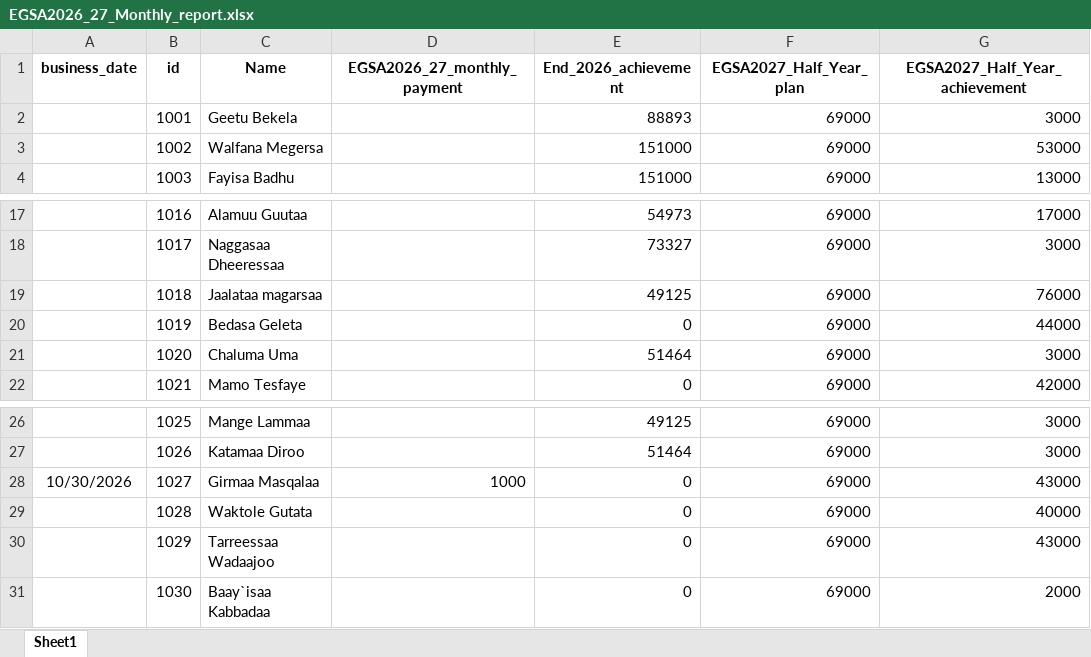
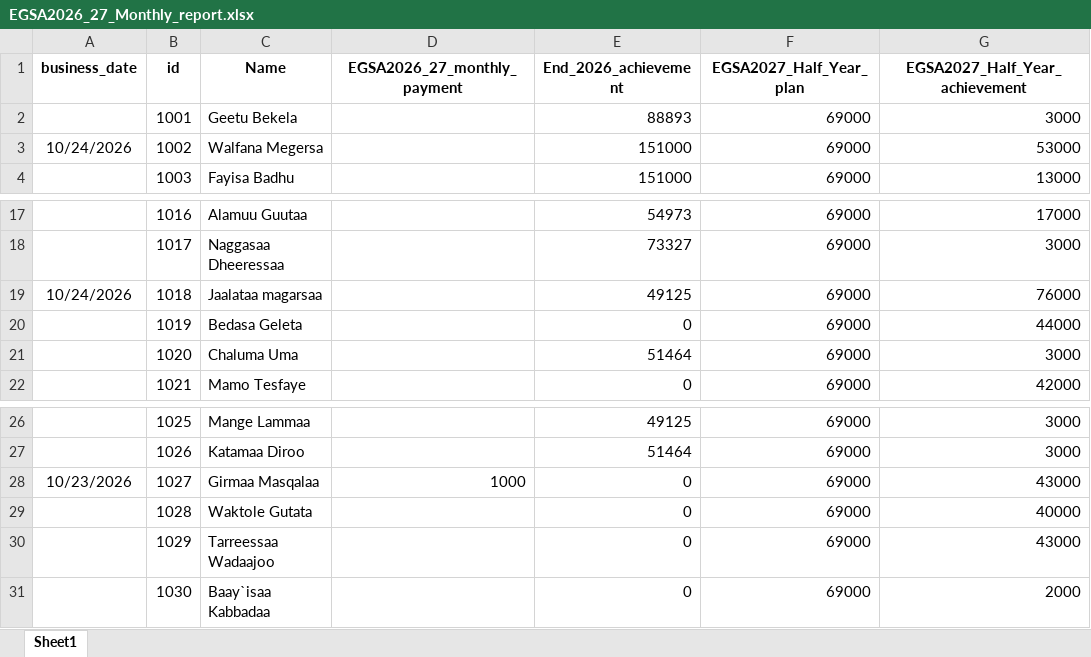
Before and after one commit to Walfaanaa/monthly-report, an Excel workbook: EGSA2026_27_Monthly_report.xlsx, sheet Sheet1, drawn as a sheet; only a part is shown, gaps mark what is left out; values as stored, in another font and other column widths than the file's, no borders; the diff names each change by its address in the sheet, - before the commit and + after, or states it on an @@ line.

Commit message:
Add files via upload

```diff
--- a/EGSA2026_27_Monthly_report.xlsx (sheet Sheet1)
+++ b/EGSA2026_27_Monthly_report.xlsx (sheet Sheet1)
-A3 (business_date): (empty)
+A3 (business_date): 10/24/2026
-A19 (business_date): (empty)
+A19 (business_date): 10/24/2026
-A28 (business_date): 10/30/2026
+A28 (business_date): 10/23/2026
```
